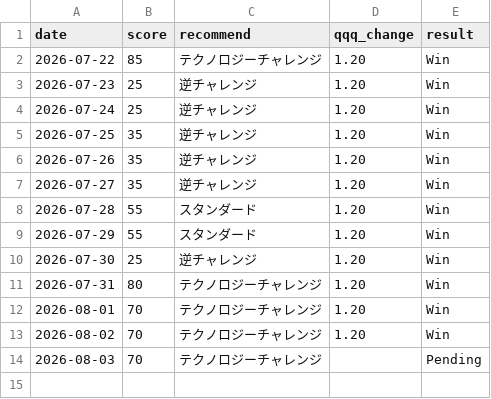
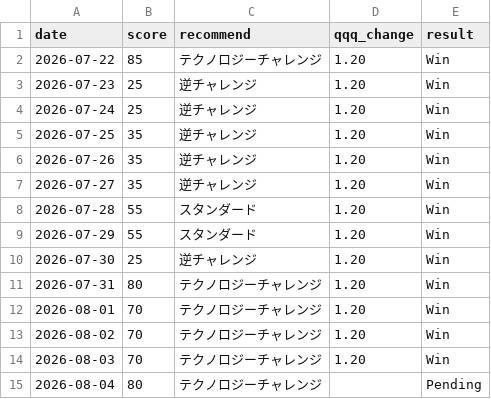
Before and after one commit to hayato861/paypay_ai, a CSV file: data/history.csv, drawn as a sheet.

```diff
--- a/data/history.csv
+++ b/data/history.csv
@@ -13,2 +13,3 @@ date,score,recommend,qqq_change,result
 2026-08-02,70,テクノロジーチャレンジ,1.20,Win
-2026-08-03,70,テクノロジーチャレンジ,,Pending
+2026-08-03,70,テクノロジーチャレンジ,1.20,Win
+2026-08-04,80,テクノロジーチャレンジ,,Pending
```
Also changed, not shown: 1 other file.
